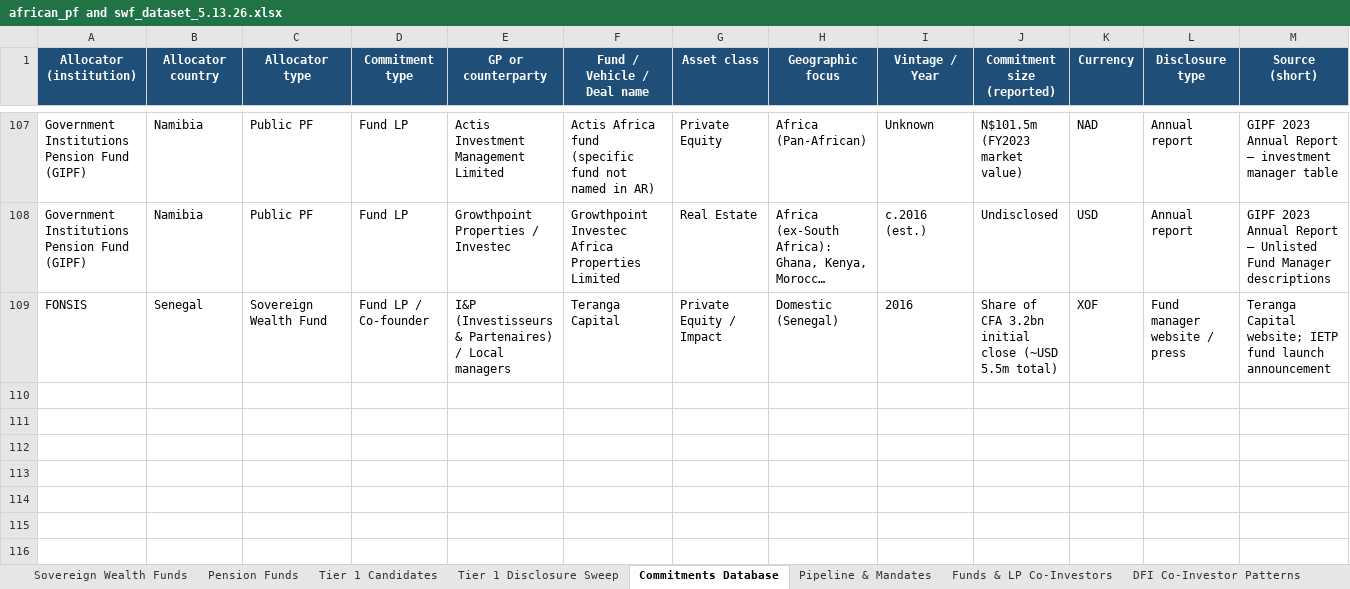
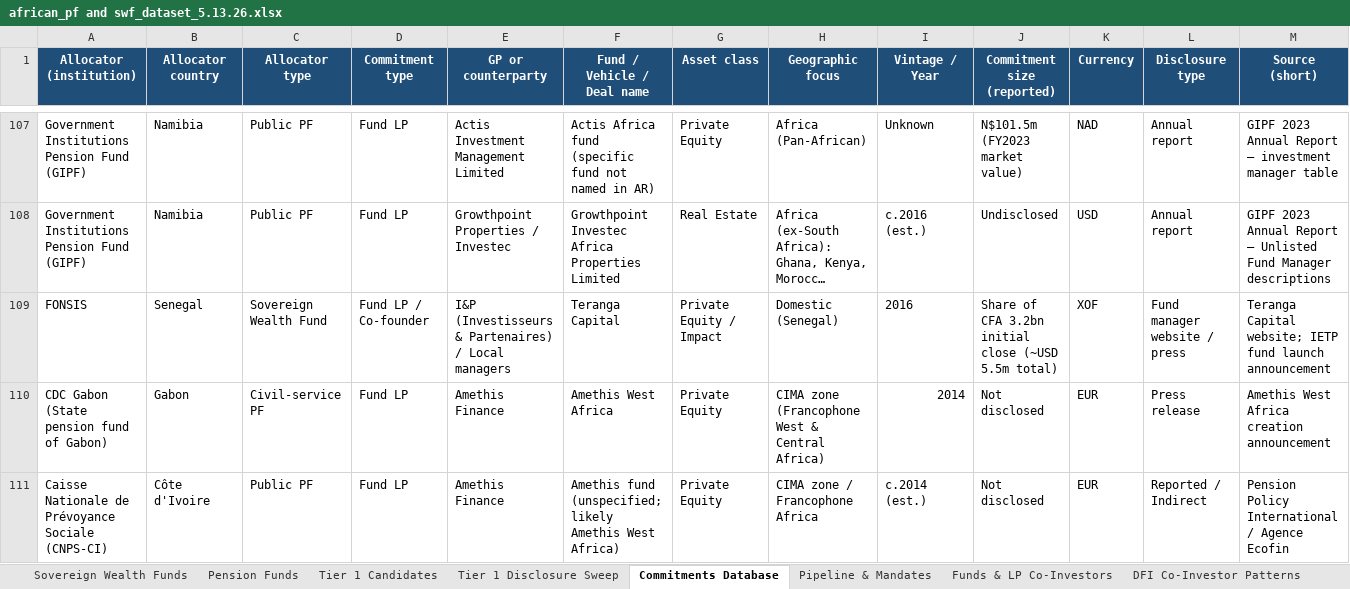
Before and after one commit to mattguttentag/domestic-capital-mapping, an Excel workbook: african_pf and swf_dataset_5.13.26.xlsx, sheet Commitments Database, drawn as a sheet; only a part is shown, gaps mark what is left out; long unchanged cells end in …; values as stored, in another font and other column widths than the file's, no borders; conditional formats not drawn; rows hold the shown columns only; the diff names each change by its address in the sheet, - before the commit and + after, or states it on an @@ line.

```diff
--- a/african_pf and swf_dataset_5.13.26.xlsx (sheet Commitments Database)
+++ b/african_pf and swf_dataset_5.13.26.xlsx (sheet Commitments Database)
+row 110: CDC Gabon (State pension fund of Gabon) | Gabon | Civil-service PF | Fund LP | Amethis Finance | Amethis West Africa | Private Equity | CIMA zone (Francophone West & Central Africa) | 2014 | Not disclosed | EUR | Press release | Amethis West Africa creation announcement
+row 111: Caisse Nationale de Prévoyance Sociale (CNPS-CI) | Côte d'Ivoire | Public PF | Fund LP | Amethis Finance | Amethis fund (unspecified; likely Amethis West Africa) | Private Equity | CIMA zone / Francophone Africa | c.2014 (est.) | Not disclosed | EUR | Reported / Indirect | Pension Policy International / Agence Ecofin
```
Also changed, not shown: sheet Funds & LP Co-Investors, sheet Source Library, 4 other files.
